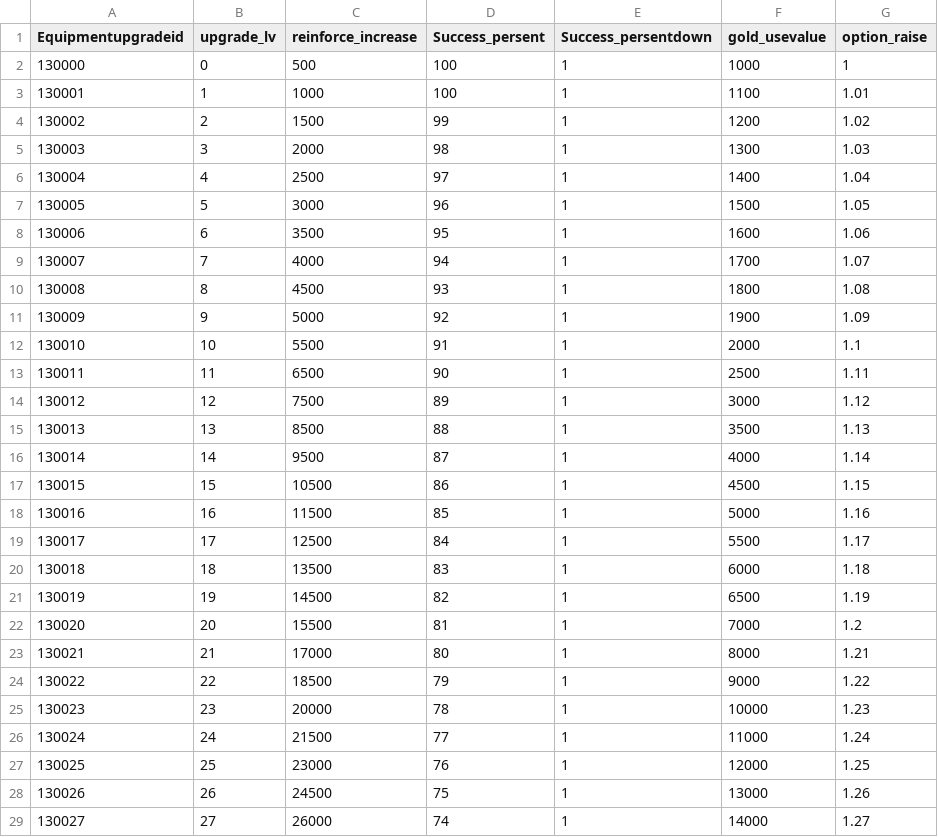
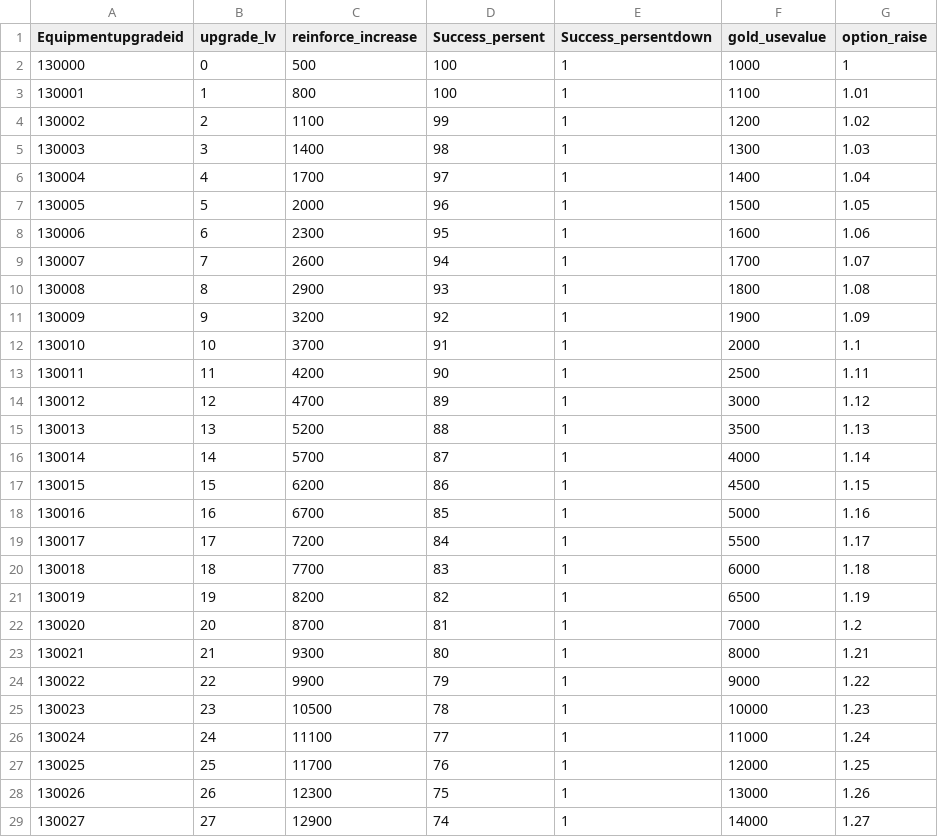
Before and after one commit to Kim-coding/SkillMaster, a CSV file: Assets/Resources/Table/EquipmentUpgradeTable.CSV, drawn as a sheet; only a part is shown; the diff covers the shown part only.

Commit message:
장비 강화 테이블 수정

```diff
--- a/Assets/Resources/Table/EquipmentUpgradeTable.CSV
+++ b/Assets/Resources/Table/EquipmentUpgradeTable.CSV
@@ -2,28 +2,28 @@
 130000,0,500,100,1,1000,1
-130001,1,1000,100,1,1100,1.01
-130002,2,1500,99,1,1200,1.02
-130003,3,2000,98,1,1300,1.03
-130004,4,2500,97,1,1400,1.04
-130005,5,3000,96,1,1500,1.05
-130006,6,3500,95,1,1600,1.06
-130007,7,4000,94,1,1700,1.07
-130008,8,4500,93,1,1800,1.08
-130009,9,5000,92,1,1900,1.09
-130010,10,5500,91,1,2000,1.1
-130011,11,6500,90,1,2500,1.11
-130012,12,7500,89,1,3000,1.12
-130013,13,8500,88,1,3500,1.13
-130014,14,9500,87,1,4000,1.14
-130015,15,10500,86,1,4500,1.15
-130016,16,11500,85,1,5000,1.16
-130017,17,12500,84,1,5500,1.17
-130018,18,13500,83,1,6000,1.18
-130019,19,14500,82,1,6500,1.19
-130020,20,15500,81,1,7000,1.2
-130021,21,17000,80,1,8000,1.21
-130022,22,18500,79,1,9000,1.22
-130023,23,20000,78,1,10000,1.23
-130024,24,21500,77,1,11000,1.24
-130025,25,23000,76,1,12000,1.25
-130026,26,24500,75,1,13000,1.26
-130027,27,26000,74,1,14000,1.27
+130001,1,800,100,1,1100,1.01
+130002,2,1100,99,1,1200,1.02
+130003,3,1400,98,1,1300,1.03
+130004,4,1700,97,1,1400,1.04
+130005,5,2000,96,1,1500,1.05
+130006,6,2300,95,1,1600,1.06
+130007,7,2600,94,1,1700,1.07
+130008,8,2900,93,1,1800,1.08
+130009,9,3200,92,1,1900,1.09
+130010,10,3700,91,1,2000,1.1
+130011,11,4200,90,1,2500,1.11
+130012,12,4700,89,1,3000,1.12
+130013,13,5200,88,1,3500,1.13
+130014,14,5700,87,1,4000,1.14
+130015,15,6200,86,1,4500,1.15
+130016,16,6700,85,1,5000,1.16
+130017,17,7200,84,1,5500,1.17
+130018,18,7700,83,1,6000,1.18
+130019,19,8200,82,1,6500,1.19
+130020,20,8700,81,1,7000,1.2
+130021,21,9300,80,1,8000,1.21
+130022,22,9900,79,1,9000,1.22
+130023,23,10500,78,1,10000,1.23
+130024,24,11100,77,1,11000,1.24
+130025,25,11700,76,1,12000,1.25
+130026,26,12300,75,1,13000,1.26
+130027,27,12900,74,1,14000,1.27
```
Also changed, not shown: 33 edited cells elsewhere in this file.
